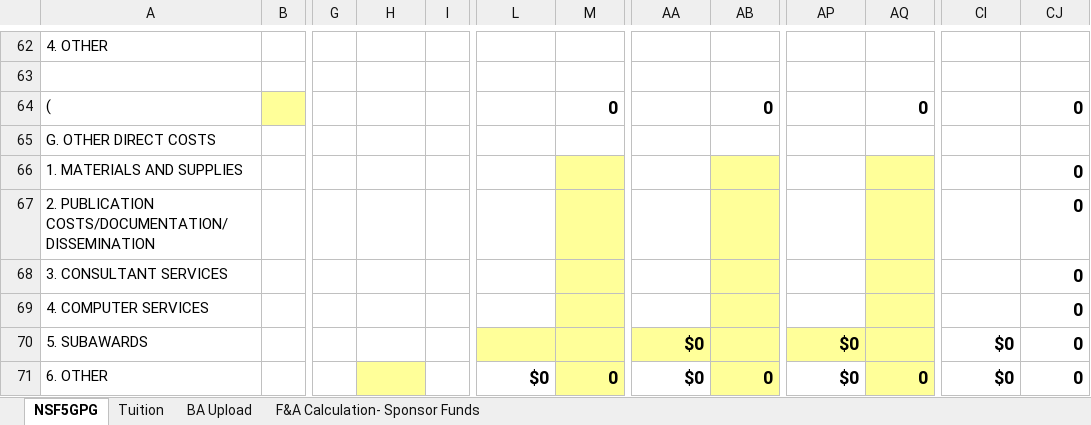
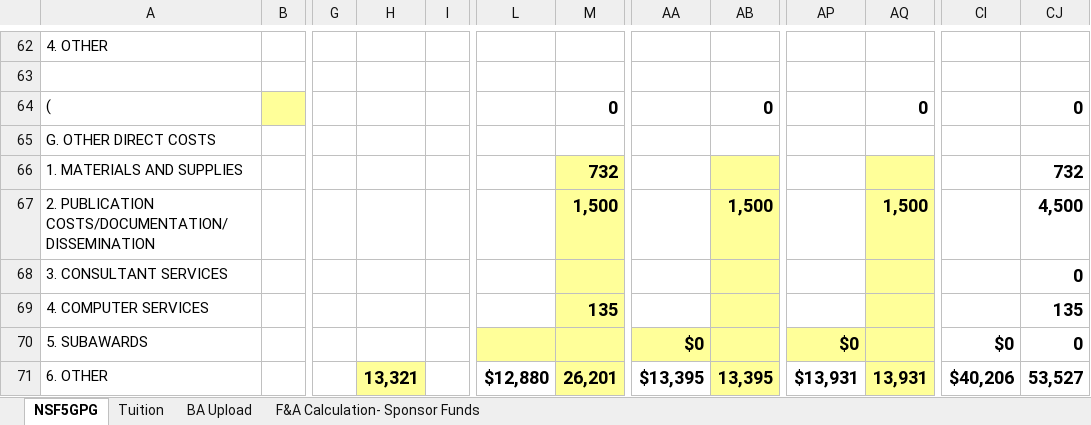
Before and after one commit to hannahcarroll/Pollen-grant, an Excel workbook: NSF 09-21-2018.xlsm, sheet NSF5GPG, drawn as a sheet; only a part is shown, gaps mark what is left out; values as stored, in another font and other column widths than the file's, no borders; the diff covers the shown part only; the diff names each change by its address in the sheet, - before the commit and + after, or states it on an @@ line.

```diff
--- a/NSF 09-21-2018.xlsm (sheet NSF5GPG)
+++ b/NSF 09-21-2018.xlsm (sheet NSF5GPG)
-M66: (empty)
+M66: 732
-CJ66: 0
+CJ66: 732
-M67: (empty)
+M67: 1,500
-AB67: (empty)
+AB67: 1,500
-AQ67: (empty)
+AQ67: 1,500
-CJ67: 0
+CJ67: 4,500
-M69: (empty)
+M69: 135
-CJ69: 0
+CJ69: 135
-H71: (empty)
+H71: 13,321
-L71: $0
+L71: $12,880
-M71: 0
+M71: 26,201
-AA71: $0
+AA71: $13,395
-AB71: 0
+AB71: 13,395
-AP71: $0
+AP71: $13,931
-AQ71: 0
+AQ71: 13,931
-CI71: $0
+CI71: $40,206
-CJ71: 0
+CJ71: 53,527
```
Also changed, not shown: 1 added row, 1 removed row and 69 edited cells elsewhere in this sheet, sheet F&A Calculation- Sponsor Funds, sheet Tuition, sheet BA Upload, formulas that keep their value, hidden cells, 1 other file.
